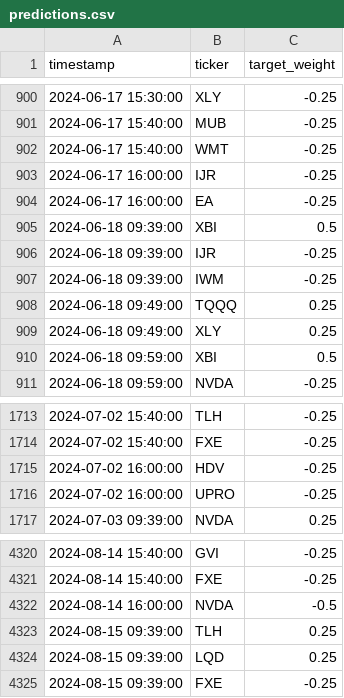
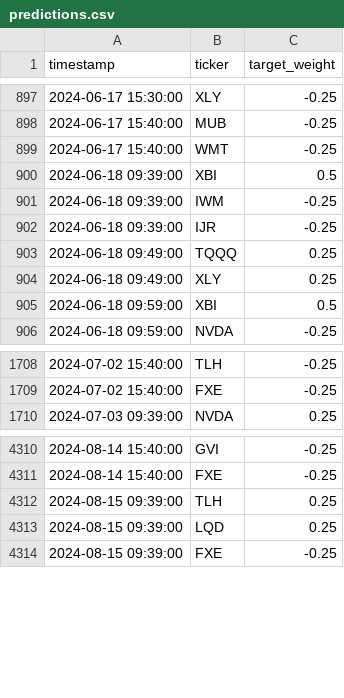
Before and after one commit to bcmarcus/qc-predictions, a CSV file: predictions.csv, drawn as a sheet; only a part is shown, gaps mark what is left out; the diff covers the shown part only.

```diff
--- a/predictions.csv
+++ b/predictions.csv
@@ -902,7 +899,5 @@ timestamp,ticker,target_weight
 2024-06-17 15:40:00,WMT,-0.25
-2024-06-17 16:00:00,IJR,-0.25
-2024-06-17 16:00:00,EA,-0.25
 2024-06-18 09:39:00,XBI,0.5
-2024-06-18 09:39:00,IJR,-0.25
 2024-06-18 09:39:00,IWM,-0.25
+2024-06-18 09:39:00,IJR,-0.25
 2024-06-18 09:49:00,TQQQ,0.25
@@ -1714,4 +1709,2 @@ timestamp,ticker,target_weight
 2024-07-02 15:40:00,FXE,-0.25
-2024-07-02 16:00:00,HDV,-0.25
-2024-07-02 16:00:00,UPRO,-0.25
 2024-07-03 09:39:00,NVDA,0.25
@@ -4321,3 +4311,2 @@ timestamp,ticker,target_weight
 2024-08-14 15:40:00,FXE,-0.25
-2024-08-14 16:00:00,NVDA,-0.5
 2024-08-15 09:39:00,TLH,0.25
```
Also changed, not shown: 2 added rows, 11 removed rows, 1 moved row and 4 edited cells elsewhere in this file.
